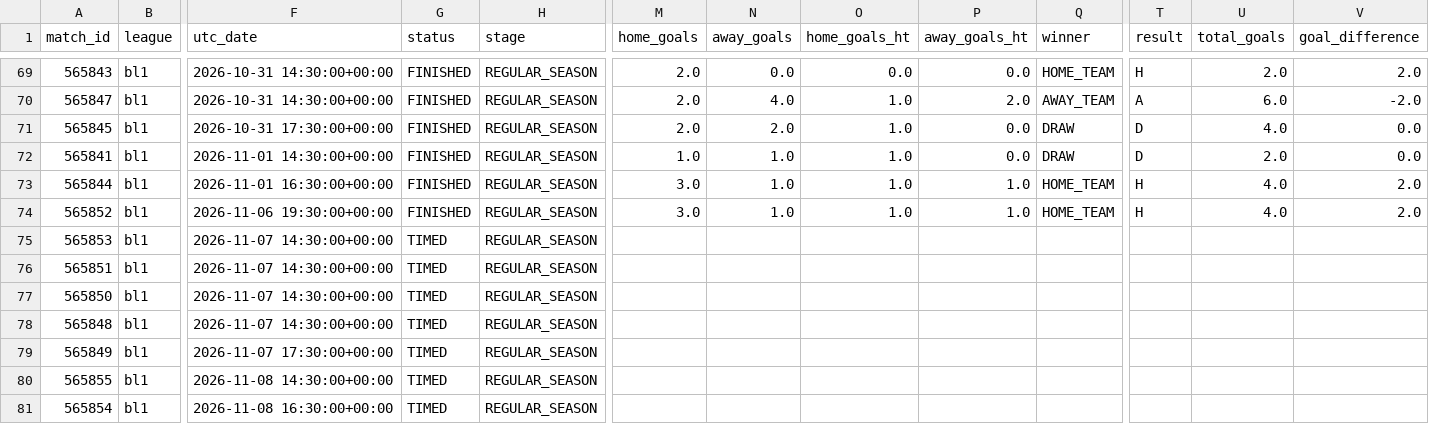
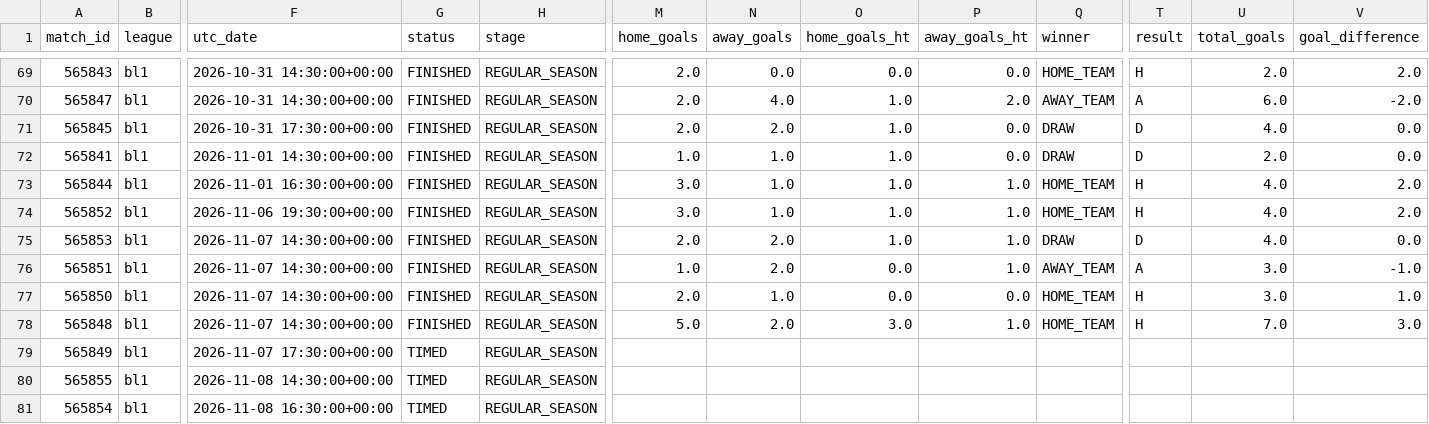
Before and after one commit to JuanAndresHS/pitchiq, a CSV file: data/processed/bl1_matches_2026.csv, drawn as a sheet; only a part is shown, gaps mark what is left out; the diff names each change by its address in the sheet, - before the commit and + after, or states it on an @@ line.

```diff
--- a/data/processed/bl1_matches_2026.csv
+++ b/data/processed/bl1_matches_2026.csv
-G75:G78 (status): TIMED
+G75:G78 (status): FINISHED
-M75 (home_goals): (empty)
+M75 (home_goals): 2.0
-N75:N76 (away_goals): (empty)
+N75:N76 (away_goals): 2.0
-O75 (home_goals_ht): (empty)
+O75 (home_goals_ht): 1.0
-P75:P76 (away_goals_ht): (empty)
+P75:P76 (away_goals_ht): 1.0
-Q75 (winner): (empty)
+Q75 (winner): DRAW
-T75 (result): (empty)
+T75 (result): D
-U75 (total_goals): (empty)
+U75 (total_goals): 4.0
-V75 (goal_difference): (empty)
+V75 (goal_difference): 0.0
-M76 (home_goals): (empty)
+M76 (home_goals): 1.0
-O76:O77 (home_goals_ht): (empty)
+O76:O77 (home_goals_ht): 0.0
-Q76 (winner): (empty)
+Q76 (winner): AWAY_TEAM
-T76 (result): (empty)
+T76 (result): A
-U76:U77 (total_goals): (empty)
+U76:U77 (total_goals): 3.0
-V76 (goal_difference): (empty)
+V76 (goal_difference): -1.0
-M77 (home_goals): (empty)
+M77 (home_goals): 2.0
-N77 (away_goals): (empty)
+N77 (away_goals): 1.0
-P77 (away_goals_ht): (empty)
+P77 (away_goals_ht): 0.0
-Q77:Q78 (winner): (empty)
+Q77:Q78 (winner): HOME_TEAM
-T77:T78 (result): (empty)
+T77:T78 (result): H
-V77 (goal_difference): (empty)
+V77 (goal_difference): 1.0
-M78 (home_goals): (empty)
+M78 (home_goals): 5.0
-N78 (away_goals): (empty)
+N78 (away_goals): 2.0
-O78 (home_goals_ht): (empty)
+O78 (home_goals_ht): 3.0
-P78 (away_goals_ht): (empty)
+P78 (away_goals_ht): 1.0
-U78 (total_goals): (empty)
+U78 (total_goals): 7.0
-V78 (goal_difference): (empty)
+V78 (goal_difference): 3.0
```
Also changed, not shown: data/processed/ded_matches_2026.csv, data/processed/pd_matches_2026.csv, 3 other files.
